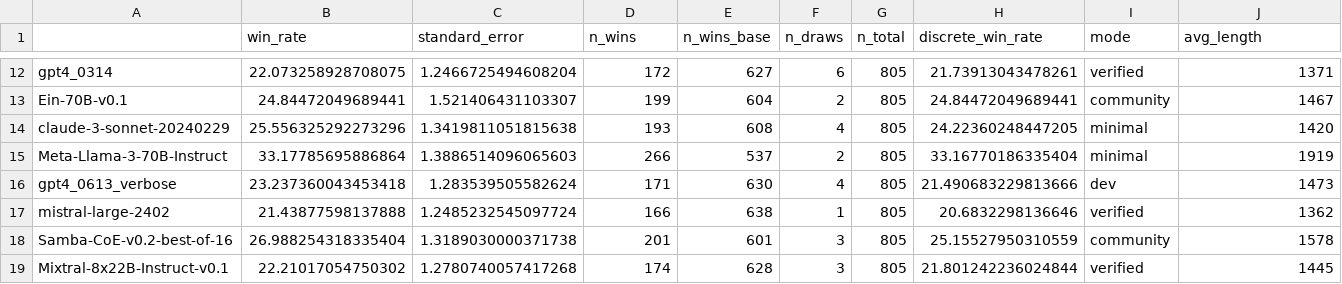
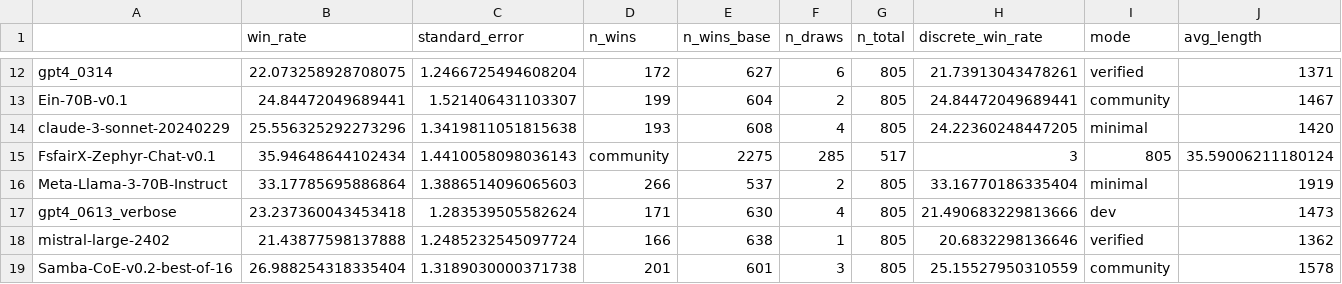
Before and after one commit to tatsu-lab/alpaca_eval, a CSV file: src/alpaca_eval/leaderboards/data_AlpacaEval_2/weighted_alpaca_eval_gpt4_turbo_leaderboard.csv, drawn as a sheet; only a part is shown, gaps mark what is left out; the shorter side is filled out with more unchanged rows; rows hold the shown columns only; the diff names each change by its address in the sheet, - before the commit and + after, or states it on an @@ line.

Commit message:
Update weighted_alpaca_eval_gpt4_turbo_leaderboard.csv

```diff
--- a/src/alpaca_eval/leaderboards/data_AlpacaEval_2/weighted_alpaca_eval_gpt4_turbo_leaderboard.csv
+++ b/src/alpaca_eval/leaderboards/data_AlpacaEval_2/weighted_alpaca_eval_gpt4_turbo_leaderboard.csv
+row 15: FsfairX-Zephyr-Chat-v0.1 | 35.94648644102434 | 1.4410058098036143 | community | 2275 | 285 | 517 | 3 | 805 | 35.59006211180124
```
